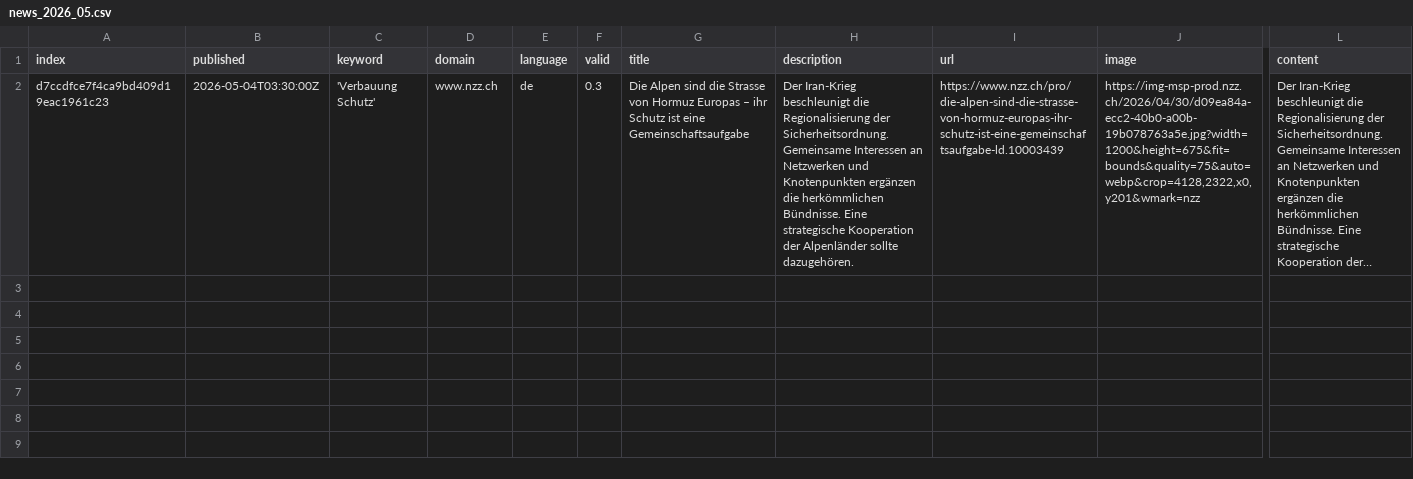
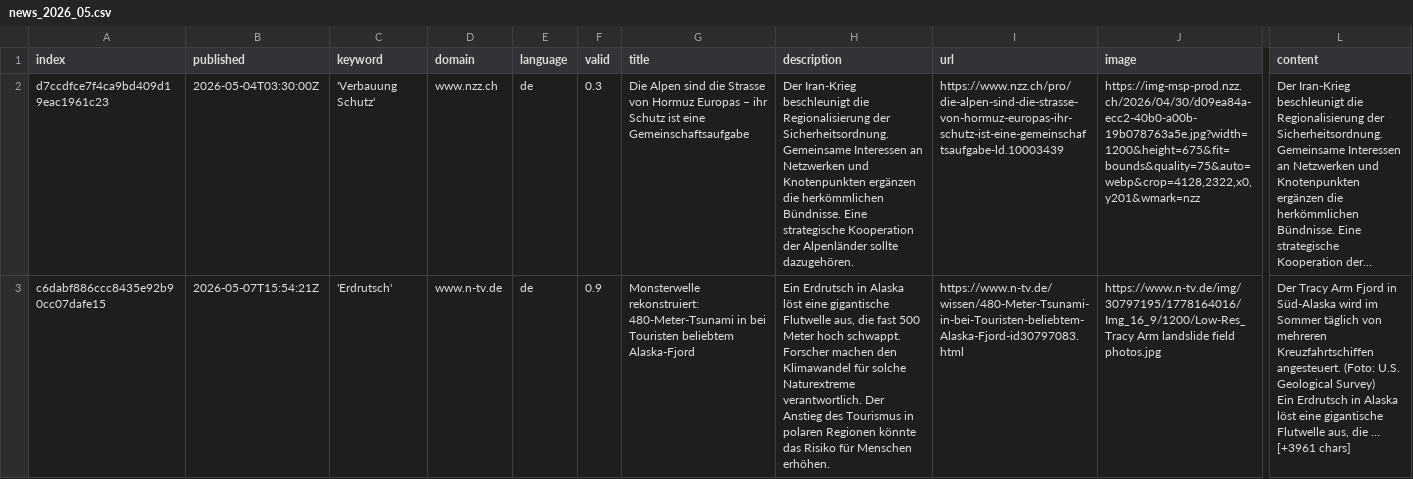
Before and after one commit to tapio-22-Digitale-Methoden-News/MassIsComing, a CSV file: csv/news_2026_05.csv, drawn as a sheet; only a part is shown, gaps mark what is left out; long unchanged cells end in …; rows hold the shown columns only; ↵ is a line break in a cell; the diff names each change by its address in the sheet, - before the commit and + after, or states it on an @@ line.

```diff
--- a/csv/news_2026_05.csv
+++ b/csv/news_2026_05.csv
+row 3: c6dabf886ccc8435e92b90cc07dafe15 | 2026-05-07T15:54:21Z | 'Erdrutsch' | www.n-tv.de | de | 0.9 | Monsterwelle rekonstruiert: 480-Meter-Tsunami in bei Touristen beliebtem Alaska-Fjord | Ein Erdrutsch in Alaska löst eine gigantische Flutwelle aus, die fast 500 Meter hoch schwappt. Forscher machen den Klimawandel für solche Naturextreme verantwortlich. Der Anstieg des Tourismus in polaren Regionen könnte das Risiko für Menschen erhöhen. | https://www.n-tv.de/wissen/480-Meter-Tsunami-in-bei-Touristen-beliebtem-Alaska-Fjord-id30797083.html | https://www.n-tv.de/img/30797195/1778164016/Img_16_9/1200/Low-Res_Tracy Arm landslide field photos.jpg | Der Tracy Arm Fjord in Süd-Alaska wird im Sommer täglich von mehreren Kreuzfahrtschiffen angesteuert. (Foto: U.S. Geological Survey) ↵ Ein Erdrutsch in Alaska löst eine gigantische Flutwelle aus, die … [+3961 chars]
```
Also changed, not shown: keywords.csv.
